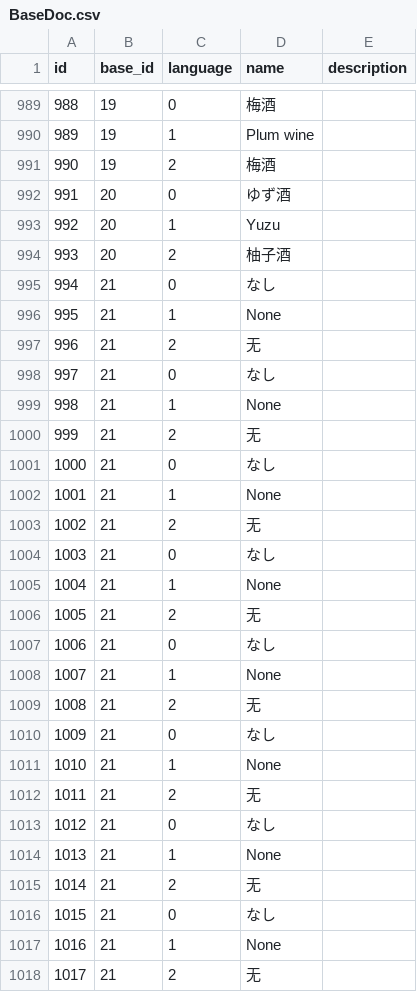
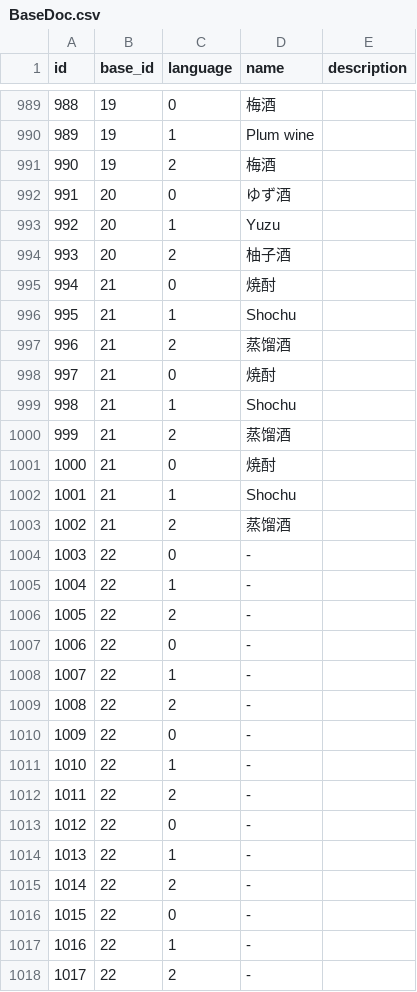
Before and after one commit to jphacks/NG_1803_2, a CSV file: data_py/make_db_csv/suntoryCocktailRecipe_allData/db_csv/BaseDoc.csv, drawn as a sheet; only a part is shown, gaps mark what is left out.

```diff
--- a/data_py/make_db_csv/suntoryCocktailRecipe_allData/db_csv/BaseDoc.csv
+++ b/data_py/make_db_csv/suntoryCocktailRecipe_allData/db_csv/BaseDoc.csv
@@ -994,25 +994,25 @@
 993,20,2,柚子酒,
-994,21,0,なし,
-995,21,1,None,
-996,21,2,无,
-997,21,0,なし,
-998,21,1,None,
-999,21,2,无,
-1000,21,0,なし,
-1001,21,1,None,
-1002,21,2,无,
-1003,21,0,なし,
-1004,21,1,None,
-1005,21,2,无,
-1006,21,0,なし,
-1007,21,1,None,
-1008,21,2,无,
-1009,21,0,なし,
-1010,21,1,None,
-1011,21,2,无,
-1012,21,0,なし,
-1013,21,1,None,
-1014,21,2,无,
-1015,21,0,なし,
-1016,21,1,None,
-1017,21,2,无,
+994,21,0,焼酎,
+995,21,1,Shochu,
+996,21,2,蒸馏酒,
+997,21,0,焼酎,
+998,21,1,Shochu,
+999,21,2,蒸馏酒,
+1000,21,0,焼酎,
+1001,21,1,Shochu,
+1002,21,2,蒸馏酒,
+1003,22,0,-,
+1004,22,1,-,
+1005,22,2, - ,
+1006,22,0,-,
+1007,22,1,-,
+1008,22,2, - ,
+1009,22,0,-,
+1010,22,1,-,
+1011,22,2, - ,
+1012,22,0,-,
+1013,22,1,-,
+1014,22,2, - ,
+1015,22,0,-,
+1016,22,1,-,
+1017,22,2, - ,
```
Also changed, not shown: data_py/make_db_csv/suntoryCocktailRecipe_allData/db_csv/Base.csv, data_py/make_db_csv/suntoryCocktailRecipe_allData/db_csv/DrinkDoc.csv, 26 other files.
